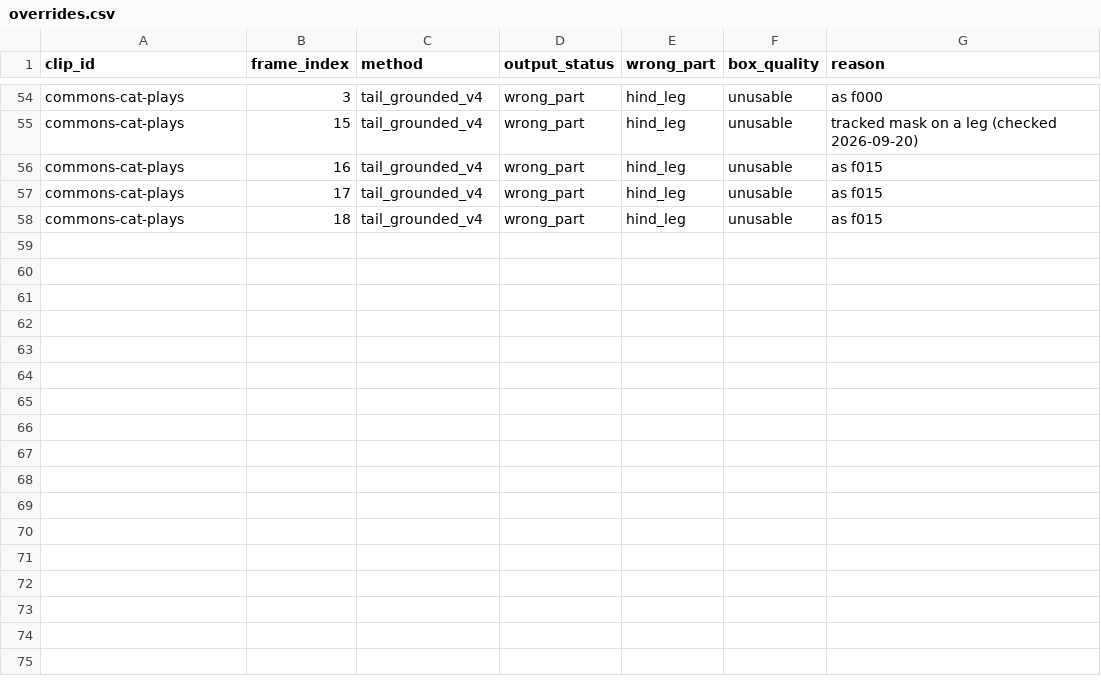
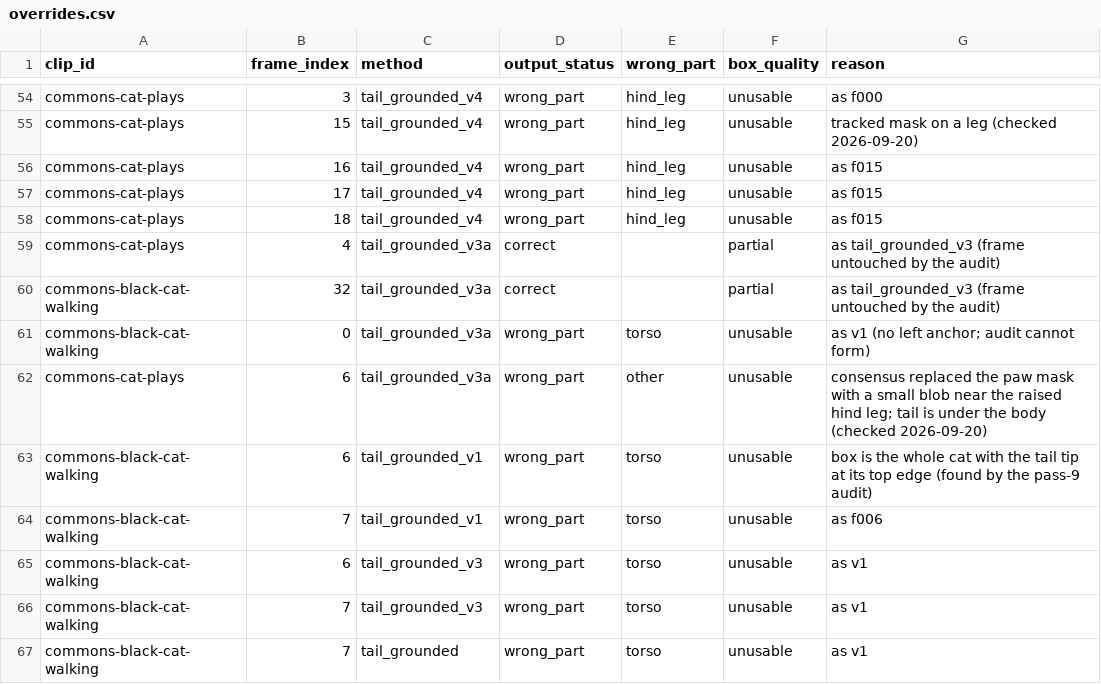
Before and after one commit to in-c0/cat-pose-benchmark, a CSV file: review/truth/methods/overrides.csv, drawn as a sheet; only a part is shown, gaps mark what is left out; the diff names each change by its address in the sheet, - before the commit and + after, or states it on an @@ line.

```diff
--- a/review/truth/methods/overrides.csv
+++ b/review/truth/methods/overrides.csv
+row 59: commons-cat-plays | 4 | tail_grounded_v3a | correct |  | partial | as tail_grounded_v3 (frame untouched by the audit)
+row 60: commons-black-cat-walking | 32 | tail_grounded_v3a | correct |  | partial | as tail_grounded_v3 (frame untouched by the audit)
+row 61: commons-black-cat-walking | 0 | tail_grounded_v3a | wrong_part | torso | unusable | as v1 (no left anchor; audit cannot form)
+row 62: commons-cat-plays | 6 | tail_grounded_v3a | wrong_part | other | unusable | consensus replaced the paw mask with a small blob near the raised hind leg; tail is under the body (checked 2026-09-20)
+row 63: commons-black-cat-walking | 6 | tail_grounded_v1 | wrong_part | torso | unusable | box is the whole cat with the tail tip at its top edge (found by the pass-9 audit)
+row 64: commons-black-cat-walking | 7 | tail_grounded_v1 | wrong_part | torso | unusable | as f006
+row 65: commons-black-cat-walking | 6 | tail_grounded_v3 | wrong_part | torso | unusable | as v1
+row 66: commons-black-cat-walking | 7 | tail_grounded_v3 | wrong_part | torso | unusable | as v1
+row 67: commons-black-cat-walking | 7 | tail_grounded | wrong_part | torso | unusable | as v1
```
Also changed, not shown: review/truth/frames.csv, review/truth/methods/tail_grounded.csv, 8 other files.
